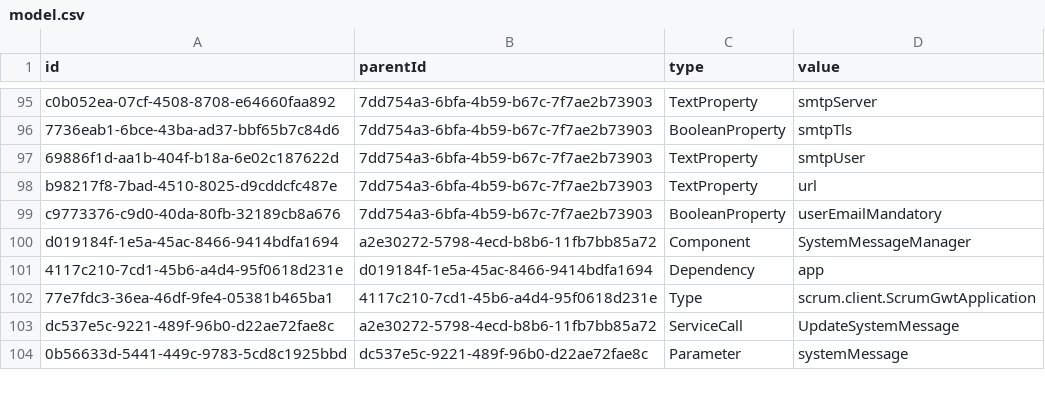
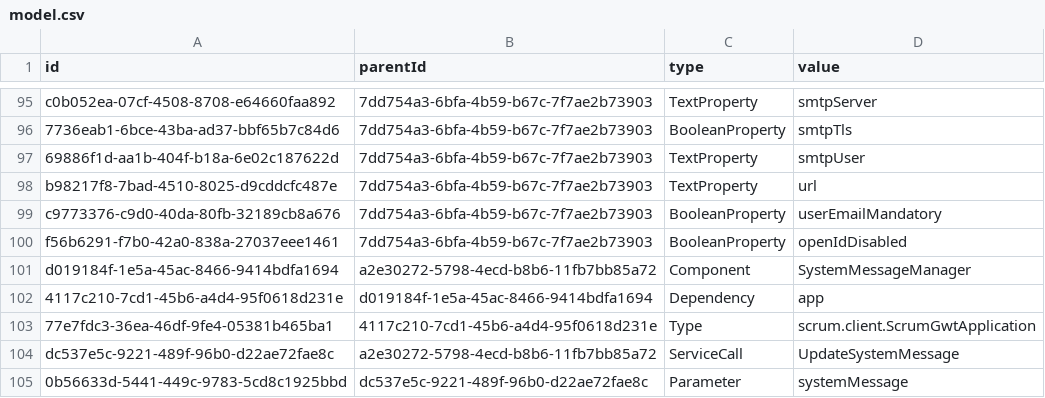
Before and after one commit to prateekgarg/kunagi, a CSV file: src/model.csv, drawn as a sheet; only a part is shown, gaps mark what is left out.

Commit message:
iss282 Disable OpenID

```diff
--- a/src/model.csv
+++ b/src/model.csv
@@ -99,2 +99,3 @@
 "c9773376-c9d0-40da-80fb-32189cb8a676","7dd754a3-6bfa-4b59-b67c-7f7ae2b73903","BooleanProperty","userEmailMandatory"
+"f56b6291-f7b0-42a0-838a-27037eee1461","7dd754a3-6bfa-4b59-b67c-7f7ae2b73903","BooleanProperty","openIdDisabled"
 "d019184f-1e5a-45ac-8466-9414bdfa1694","a2e30272-5798-4ecd-b8b6-11fb7bb85a72","Component","SystemMessageManager"
```
Also changed, not shown: 8 other files.
